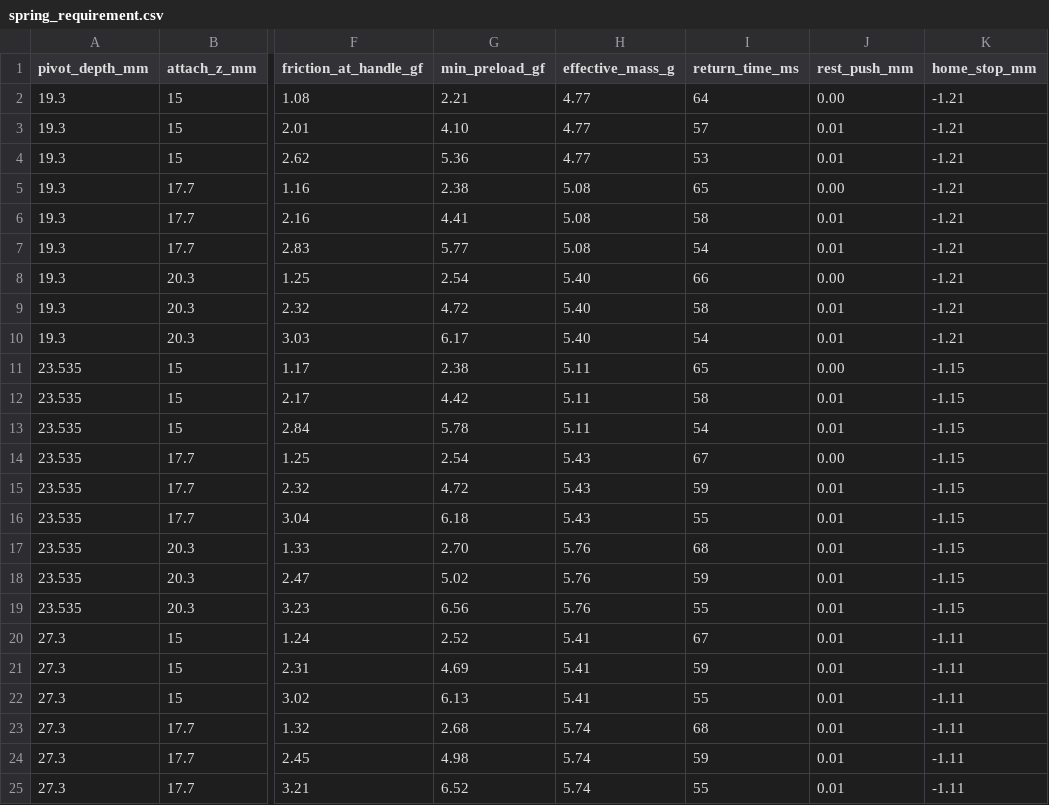
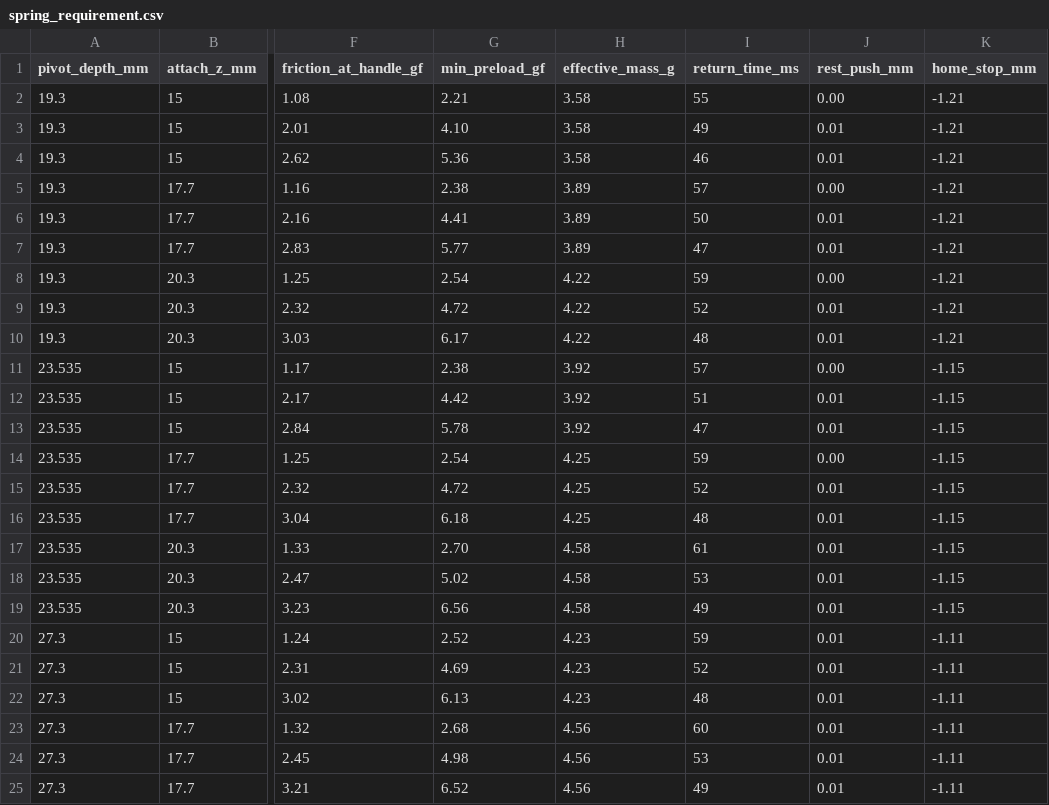
Before and after one commit to AdaptiveMotorControlLab/JoystickPushTask, a CSV file: simulations/ledex_femm/results/plunger_link/spring_requirement.csv, drawn as a sheet; only a part is shown, gaps mark what is left out; the diff covers the shown part only; the diff names each change by its address in the sheet, - before the commit and + after, or states it on an @@ line.

```diff
--- a/simulations/ledex_femm/results/plunger_link/spring_requirement.csv
+++ b/simulations/ledex_femm/results/plunger_link/spring_requirement.csv
-H2:H4 (effective_mass_g): 4.77
+H2:H4 (effective_mass_g): 3.58
-I2 (return_time_ms): 64
+I2 (return_time_ms): 55
-I3 (return_time_ms): 57
+I3 (return_time_ms): 49
-I4 (return_time_ms): 53
+I4 (return_time_ms): 46
-H5:H7 (effective_mass_g): 5.08
+H5:H7 (effective_mass_g): 3.89
-I5 (return_time_ms): 65
+I5 (return_time_ms): 57
-I6 (return_time_ms): 58
+I6 (return_time_ms): 50
-I7 (return_time_ms): 54
+I7 (return_time_ms): 47
-H8:H10 (effective_mass_g): 5.40
+H8:H10 (effective_mass_g): 4.22
-I8 (return_time_ms): 66
+I8 (return_time_ms): 59
-I9 (return_time_ms): 58
+I9 (return_time_ms): 52
-I10 (return_time_ms): 54
+I10 (return_time_ms): 48
-H11:H13 (effective_mass_g): 5.11
+H11:H13 (effective_mass_g): 3.92
-I11 (return_time_ms): 65
+I11 (return_time_ms): 57
-I12 (return_time_ms): 58
+I12 (return_time_ms): 51
-I13 (return_time_ms): 54
+I13 (return_time_ms): 47
-H14:H16 (effective_mass_g): 5.43
+H14:H16 (effective_mass_g): 4.25
-I14 (return_time_ms): 67
+I14 (return_time_ms): 59
-I15 (return_time_ms): 59
+I15 (return_time_ms): 52
-I16 (return_time_ms): 55
+I16 (return_time_ms): 48
-H17:H19 (effective_mass_g): 5.76
+H17:H19 (effective_mass_g): 4.58
-I17 (return_time_ms): 68
+I17 (return_time_ms): 61
-I18 (return_time_ms): 59
+I18 (return_time_ms): 53
-I19 (return_time_ms): 55
+I19 (return_time_ms): 49
-H20:H22 (effective_mass_g): 5.41
+H20:H22 (effective_mass_g): 4.23
-I20 (return_time_ms): 67
+I20 (return_time_ms): 59
-I21 (return_time_ms): 59
+I21 (return_time_ms): 52
-I22 (return_time_ms): 55
+I22 (return_time_ms): 48
-H23:H25 (effective_mass_g): 5.74
+H23:H25 (effective_mass_g): 4.56
-I23 (return_time_ms): 68
+I23 (return_time_ms): 60
-I24 (return_time_ms): 59
+I24 (return_time_ms): 53
-I25 (return_time_ms): 55
+I25 (return_time_ms): 49
```
Also changed, not shown: 6 edited cells elsewhere in this file, 11 other files.
